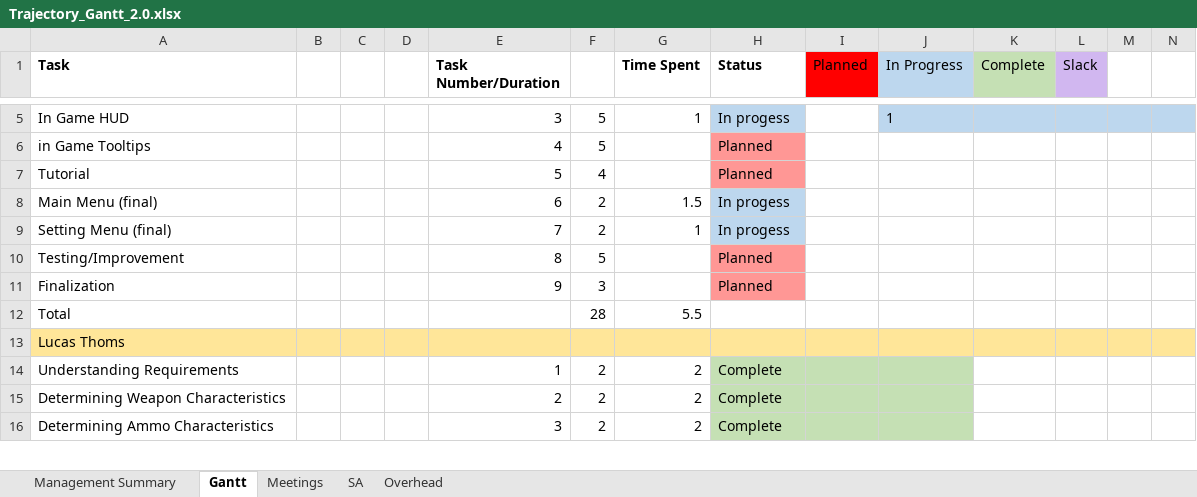
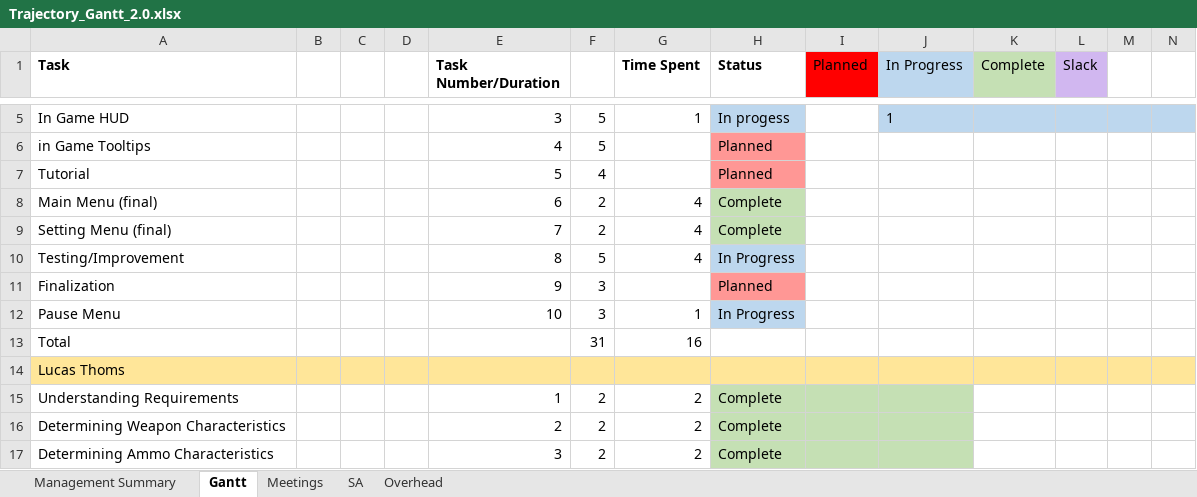
Before and after one commit to BlakeRude/Trajectory, an Excel workbook: Documents/Gantt Chart/Trajectory_Gantt_2.0.xlsx, sheet Gantt, drawn as a sheet; only a part is shown, gaps mark what is left out; values as stored, in another font and other column widths than the file's, no borders; addresses are those after the commit; rows hold the shown columns only; the diff names each change by its address in the sheet, - before the commit and + after, or states it on an @@ line.

Commit message:
Updated my Gantt

```diff
--- a/Documents/Gantt Chart/Trajectory_Gantt_2.0.xlsx (sheet Gantt)
+++ b/Documents/Gantt Chart/Trajectory_Gantt_2.0.xlsx (sheet Gantt)
-G8 (Time Spent): 1.5
+G8 (Time Spent): 4
-H8:H9 (Status): In progess
+H8:H9 (Status): Complete
-H8:H9 fill: #BDD7EE
+H8:H9 fill: #C5E0B4
-G9 (Time Spent): 1
+G9 (Time Spent): 4
-G10 (Time Spent): (empty)
+G10 (Time Spent): 4
-H10 (Status): Planned
+H10 (Status): In Progress
-H10 fill: #FF9795
+H10 fill: #BDD7EE
+row 12: Pause Menu |  |  |  | 10 | 3 | 1 | In Progress
-F13: 28
+F13: 31
-G13 (Time Spent): 5.5
+G13 (Time Spent): 16
```
Also changed, not shown: sheet Management Summary, formulas that keep their value.
